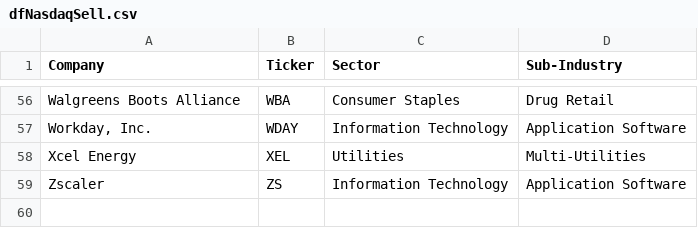
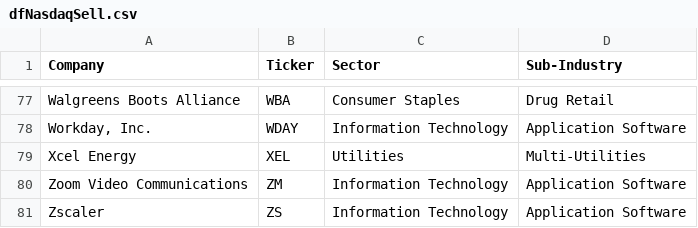
Before and after one commit to gssbusinessgithub/BuySellByStock, a CSV file: Output/dfNasdaqSell.csv, drawn as a sheet; only a part is shown, gaps mark what is left out; the diff covers the shown part only; the diff names each change by its address in the sheet, - before the commit and + after, or states it on an @@ line.

```diff
--- a/Output/dfNasdaqSell.csv
+++ b/Output/dfNasdaqSell.csv
+row 80: Zoom Video Communications | ZM | Information Technology | Application Software
```
Also changed, not shown: 21 added rows elsewhere in this file, Output/dfDowJonesBuy.csv, Output/dfDowJonesSell.csv, 6 other files.
